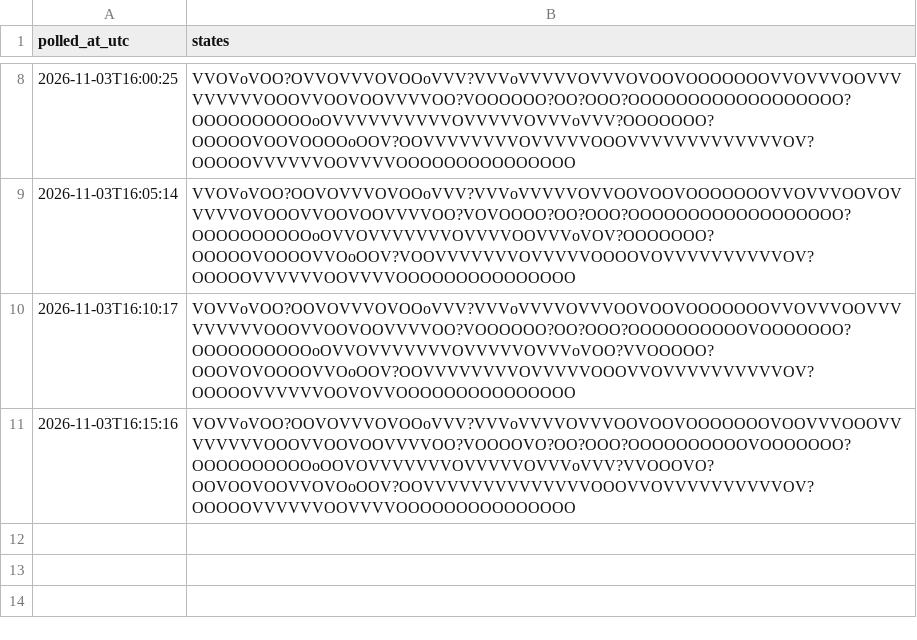
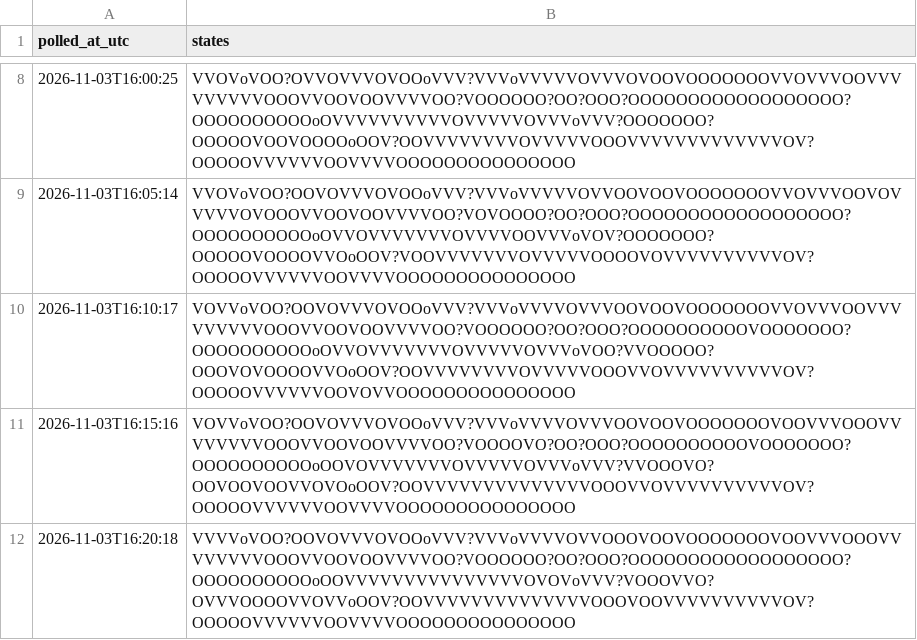
Before and after one commit to citina/curb-log, a CSV file: tools/data/ci/2026-11-03.csv, drawn as a sheet; only a part is shown, gaps mark what is left out.

Commit message:
poll 2026-11-03T16:20:19Z

```diff
--- a/tools/data/ci/2026-11-03.csv
+++ b/tools/data/ci/2026-11-03.csv
@@ -11 +11,2 @@ polled_at_utc,states
 2026-11-03T16:15:16,VOVVoVOO?OOVOVVVOVOOoVVV?VVVoVVVVOVVVOOVOOVOOOOOOOVOOVVVOOOVVVVVVVVOOOVVOOVOOVVVVOO?VOOOOVO?OO?OOO?OOOOOOOOOOVOOOOOOO?OOOOOOOOOOoOOVOVVVVVVVOVVVVVOVVVoVVV?VVOOOVO?OOVOOVOOVVOVOoOOV?OOVVVVVVVVVVVVVVOOOVVOVVVVVVVVVVOV?OOOOOVVVVVVOOVVVVOOOOOOOOOOOOOOO
+2026-11-03T16:20:18,VVVVoVOO?OOVOVVVOVOOoVVV?VVVoVVVVOVVOOOVOOVOOOOOOOVOOVVVOOOVVVVVVVVOOOVVOOVOOVVVVOO?VOOOOOO?OO?OOO?OOOOOOOOOOOOOOOOOO?OOOOOOOOOOoOOVVVVVVVVVVVVVVVOVOVoVVV?VOOOVVO?OVVVOOOOVVOVVoOOV?OOVVVVVVVVVVVVVVOOOVOOVVVVVVVVVVOV?OOOOOVVVVVVOOVVVVOOOOOOOOOOOOOOO
```
